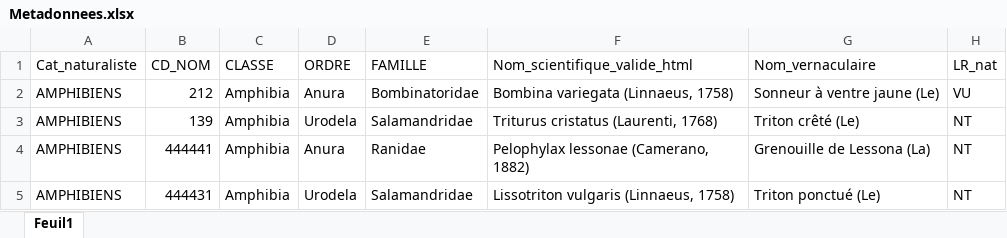
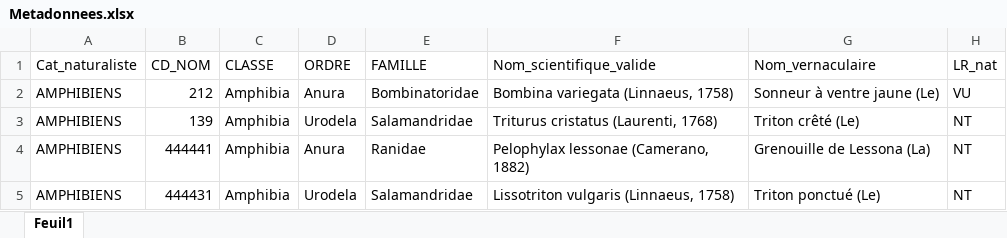
Before and after one commit to especes-remarquables-prescriptions/depot_github, an Excel workbook: Metadonnees.xlsx, sheet Feuil1, drawn as a sheet; only a part is shown; values as stored, in another font and other column widths than the file's, no borders; the diff names each change by its address in the sheet, - before the commit and + after, or states it on an @@ line.

Commit message:
Mise ├á jour de l'application

```diff
--- a/Metadonnees.xlsx (sheet Feuil1)
+++ b/Metadonnees.xlsx (sheet Feuil1)
-F1: Nom_scientifique_valide_html
+F1: Nom_scientifique_valide
```
